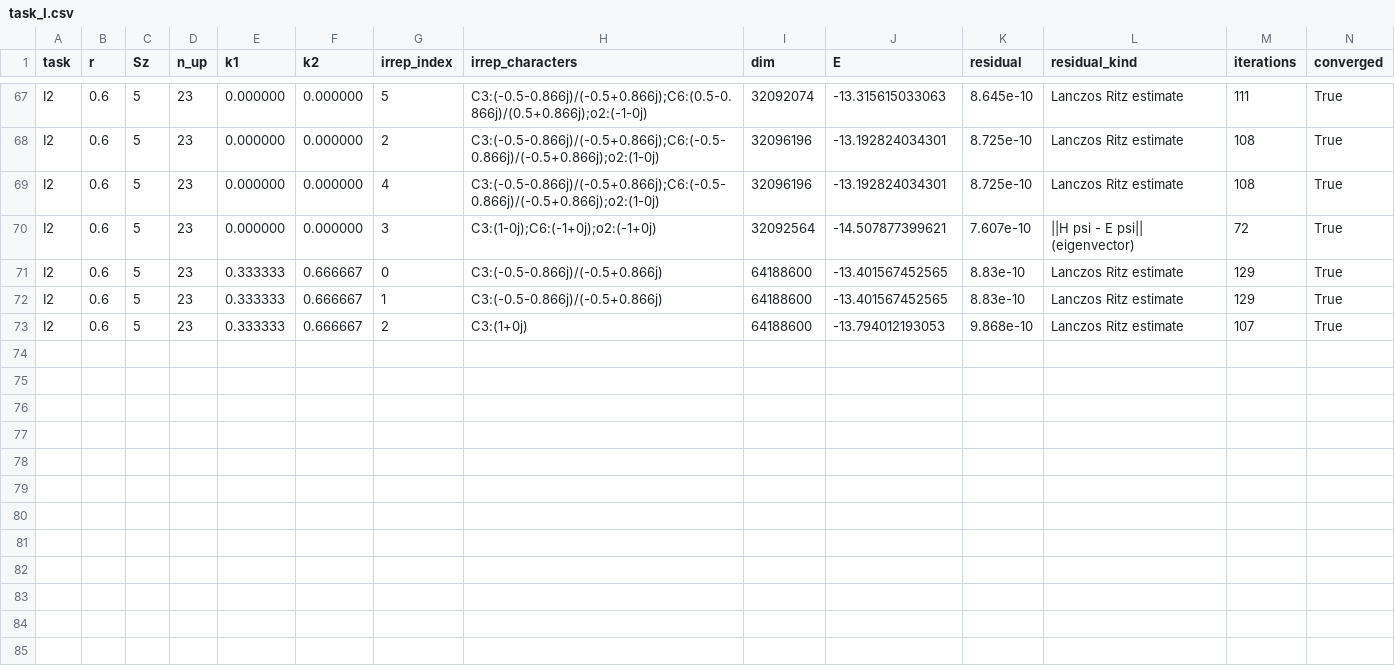
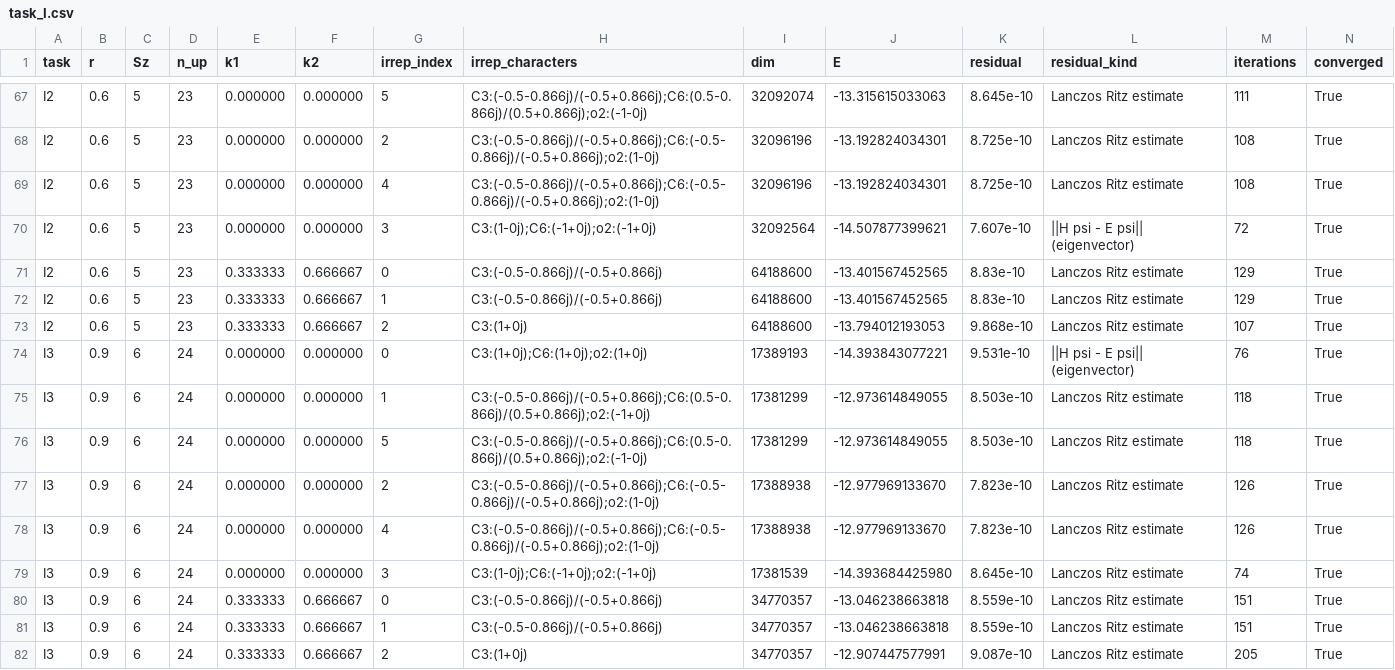
Before and after one commit to cywon-commits/stuffed-honeycomb-magnetism, a CSV file: data/field_dice/n36/task_I.csv, drawn as a sheet; only a part is shown, gaps mark what is left out; rows hold the shown columns only; the diff names each change by its address in the sheet, - before the commit and + after, or states it on an @@ line.

```diff
--- a/data/field_dice/n36/task_I.csv
+++ b/data/field_dice/n36/task_I.csv
+row 74: I3 | 0.9 | 6 | 24 | 0.000000 | 0.000000 | 0 | C3:(1+0j);C6:(1+0j);o2:(1+0j) | 17389193 | -14.393843077221 | 9.531e-10 | ||H psi - E psi|| (eigenvector) | 76 | True
+row 75: I3 | 0.9 | 6 | 24 | 0.000000 | 0.000000 | 1 | C3:(-0.5-0.866j)/(-0.5+0.866j);C6:(0.5-0.866j)/(0.5+0.866j);o2:(-1+0j) | 17381299 | -12.973614849055 | 8.503e-10 | Lanczos Ritz estimate | 118 | True
+row 76: I3 | 0.9 | 6 | 24 | 0.000000 | 0.000000 | 5 | C3:(-0.5-0.866j)/(-0.5+0.866j);C6:(0.5-0.866j)/(0.5+0.866j);o2:(-1-0j) | 17381299 | -12.973614849055 | 8.503e-10 | Lanczos Ritz estimate | 118 | True
+row 77: I3 | 0.9 | 6 | 24 | 0.000000 | 0.000000 | 2 | C3:(-0.5-0.866j)/(-0.5+0.866j);C6:(-0.5-0.866j)/(-0.5+0.866j);o2:(1-0j) | 17388938 | -12.977969133670 | 7.823e-10 | Lanczos Ritz estimate | 126 | True
+row 78: I3 | 0.9 | 6 | 24 | 0.000000 | 0.000000 | 4 | C3:(-0.5-0.866j)/(-0.5+0.866j);C6:(-0.5-0.866j)/(-0.5+0.866j);o2:(1-0j) | 17388938 | -12.977969133670 | 7.823e-10 | Lanczos Ritz estimate | 126 | True
+row 79: I3 | 0.9 | 6 | 24 | 0.000000 | 0.000000 | 3 | C3:(1-0j);C6:(-1+0j);o2:(-1+0j) | 17381539 | -14.393684425980 | 8.645e-10 | Lanczos Ritz estimate | 74 | True
+row 80: I3 | 0.9 | 6 | 24 | 0.333333 | 0.666667 | 0 | C3:(-0.5-0.866j)/(-0.5+0.866j) | 34770357 | -13.046238663818 | 8.559e-10 | Lanczos Ritz estimate | 151 | True
+row 81: I3 | 0.9 | 6 | 24 | 0.333333 | 0.666667 | 1 | C3:(-0.5-0.866j)/(-0.5+0.866j) | 34770357 | -13.046238663818 | 8.559e-10 | Lanczos Ritz estimate | 151 | True
+row 82: I3 | 0.9 | 6 | 24 | 0.333333 | 0.666667 | 2 | C3:(1+0j) | 34770357 | -12.907447577991 | 9.087e-10 | Lanczos Ritz estimate | 205 | True
```
Also changed, not shown: data/field_dice/n36/summary_n36.csv.
